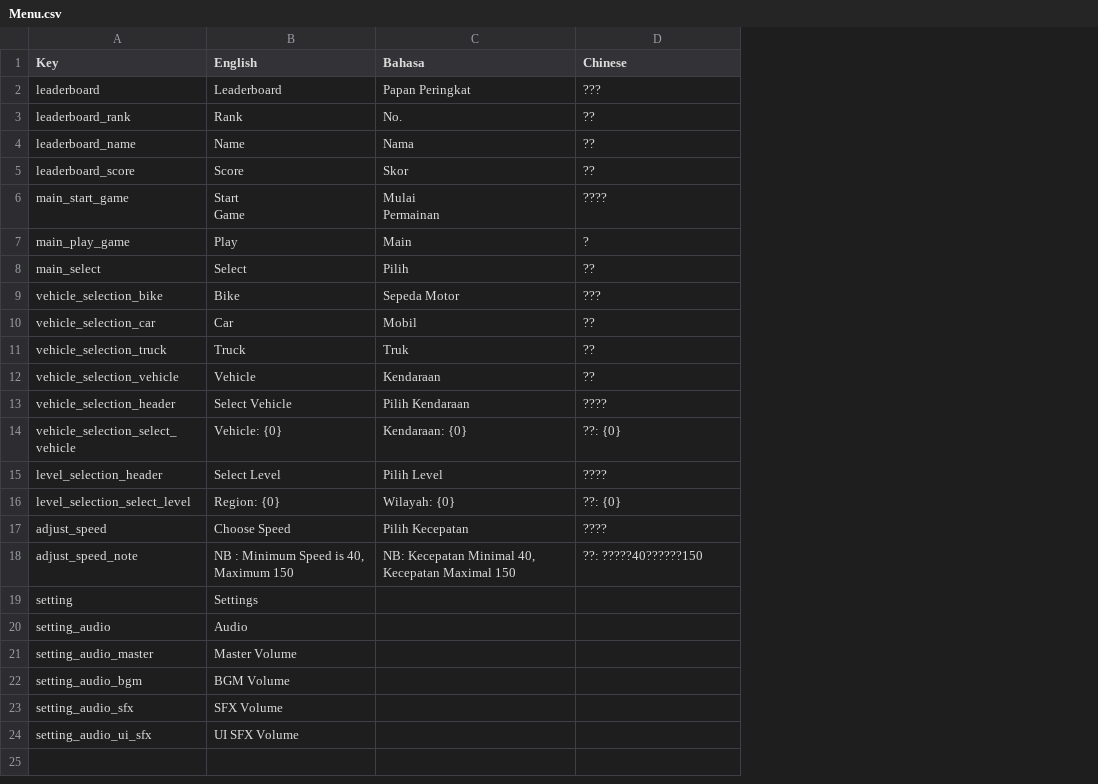
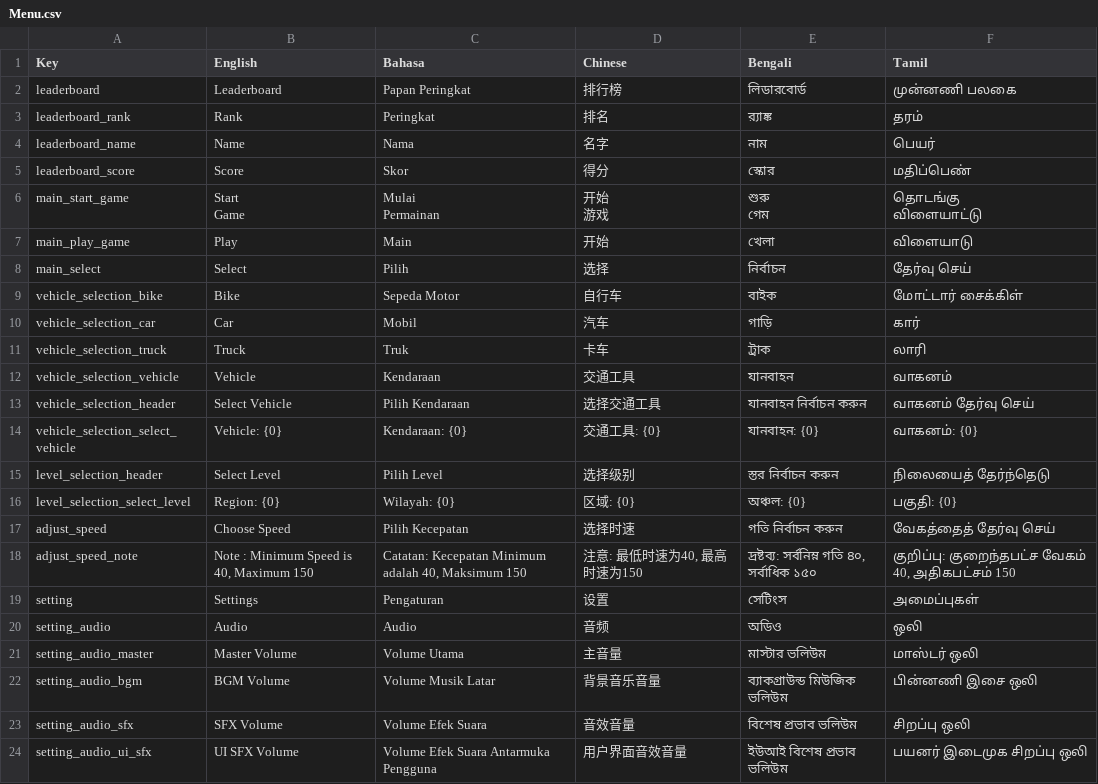
Before and after one commit to Azis32113/Azis32113.github.io, a CSV file: driving-sim/StreamingAssets/Localization/Menu.csv, drawn as a sheet; ↵ is a line break in a cell; the diff names each change by its address in the sheet, - before the commit and + after, or states it on an @@ line.

```diff
--- a/driving-sim/StreamingAssets/Localization/Menu.csv
+++ b/driving-sim/StreamingAssets/Localization/Menu.csv
+column E (Bengali), rows 2-24: লিডারবোর্ড | র‍্যাঙ্ক | নাম | স্কোর | শুরু ↵ গেম | খেলা | নির্বাচন | বাইক | গাড়ি | ট্রাক | যানবাহন | যানবাহন নির্বাচন করুন | যানবাহন: {0} | স্তর নির্বাচন করুন | অঞ্চল: {0} | গতি নির্বাচন করুন | দ্রষ্টব্য: সর্বনিম্ন গতি ৪০, সর্বাধিক ১৫০ | সেটিংস | অডিও | মাস্টার ভলিউম | ব্যাকগ্রাউন্ড মিউজিক ভলিউম | বিশেষ প্রভাব ভলিউম | ইউআই বিশেষ প্রভাব ভলিউম
+column F (Tamil), rows 2-24: முன்னணி பலகை | தரம் | பெயர் | மதிப்பெண் | தொடங்கு ↵ விளையாட்டு | விளையாடு | தேர்வு செய் | மோட்டார் சைக்கிள் | கார் | லாரி | வாகனம் | வாகனம் தேர்வு செய் | வாகனம்: {0} | நிலையைத் தேர்ந்தெடு | பகுதி: {0} | வேகத்தைத் தேர்வு செய் | குறிப்பு: குறைந்தபட்ச வேகம் 40, அதிகபட்சம் 150 | அமைப்புகள் | ஒலி | மாஸ்டர் ஒலி | பின்னணி இசை ஒலி | சிறப்பு ஒலி | பயனர் இடைமுக சிறப்பு ஒலி
-D2 (Chinese): ???
+D2 (Chinese): 排行榜
-C3 (Bahasa): No.
+C3 (Bahasa): Peringkat
-D3 (Chinese): ??
+D3 (Chinese): 排名
-D4 (Chinese): ??
+D4 (Chinese): 名字
-D5 (Chinese): ??
+D5 (Chinese): 得分
-D6 (Chinese): ????
+D6 (Chinese): 开始 ↵ 游戏
-D7 (Chinese): ?
+D7 (Chinese): 开始
-D8 (Chinese): ??
+D8 (Chinese): 选择
-D9 (Chinese): ???
+D9 (Chinese): 自行车
-D10 (Chinese): ??
+D10 (Chinese): 汽车
-D11 (Chinese): ??
+D11 (Chinese): 卡车
-D12 (Chinese): ??
+D12 (Chinese): 交通工具
-D13 (Chinese): ????
+D13 (Chinese): 选择交通工具
-D14 (Chinese): ??: {0}
+D14 (Chinese): 交通工具: {0}
-D15 (Chinese): ????
+D15 (Chinese): 选择级别
-D16 (Chinese): ??: {0}
+D16 (Chinese): 区域: {0}
-D17 (Chinese): ????
+D17 (Chinese): 选择时速
-B18 (English): NB : Minimum Speed is 40, Maximum 150
+B18 (English): Note : Minimum Speed is 40, Maximum 150
-C18 (Bahasa): NB: Kecepatan Minimal 40, Kecepatan Maximal 150
+C18 (Bahasa): Catatan: Kecepatan Minimum adalah 40, Maksimum 150
-D18 (Chinese): ??: ?????40??????150
+D18 (Chinese): 注意: 最低时速为40, 最高时速为150
-C19 (Bahasa): (empty)
+C19 (Bahasa): Pengaturan
-D19 (Chinese): (empty)
+D19 (Chinese): 设置
-C20 (Bahasa): (empty)
+C20 (Bahasa): Audio
-D20 (Chinese): (empty)
+D20 (Chinese): 音频
-C21 (Bahasa): (empty)
+C21 (Bahasa): Volume Utama
-D21 (Chinese): (empty)
+D21 (Chinese): 主音量
-C22 (Bahasa): (empty)
+C22 (Bahasa): Volume Musik Latar
-D22 (Chinese): (empty)
+D22 (Chinese): 背景音乐音量
-C23 (Bahasa): (empty)
+C23 (Bahasa): Volume Efek Suara
-D23 (Chinese): (empty)
+D23 (Chinese): 音效音量
-C24 (Bahasa): (empty)
+C24 (Bahasa): Volume Efek Suara Antarmuka Pengguna
-D24 (Chinese): (empty)
+D24 (Chinese): 用户界面音效音量
```
Also changed, not shown: driving-sim/StreamingAssets/Localization/Gameplay.csv, 18 other files.
